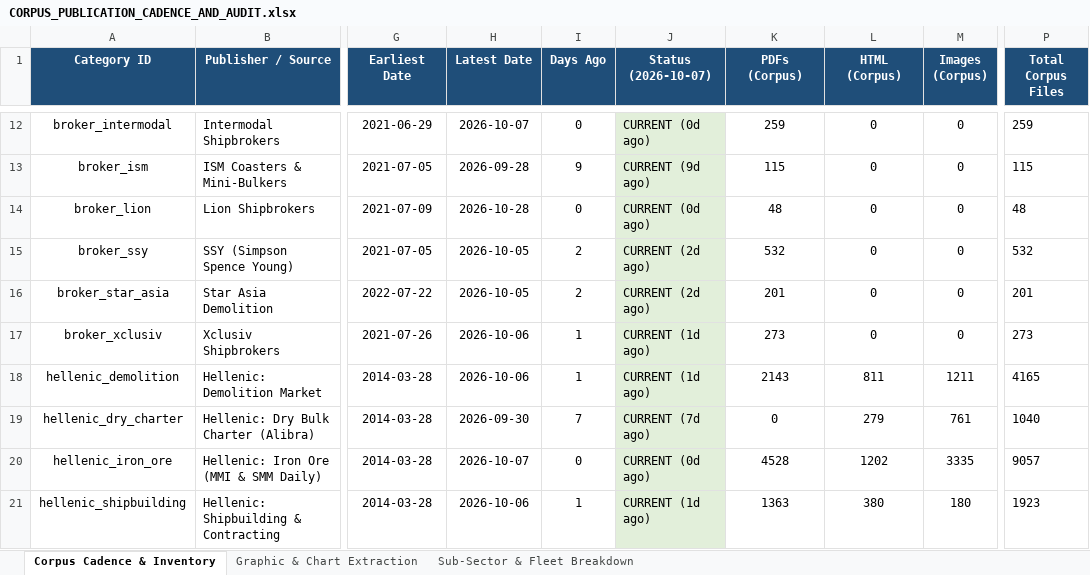
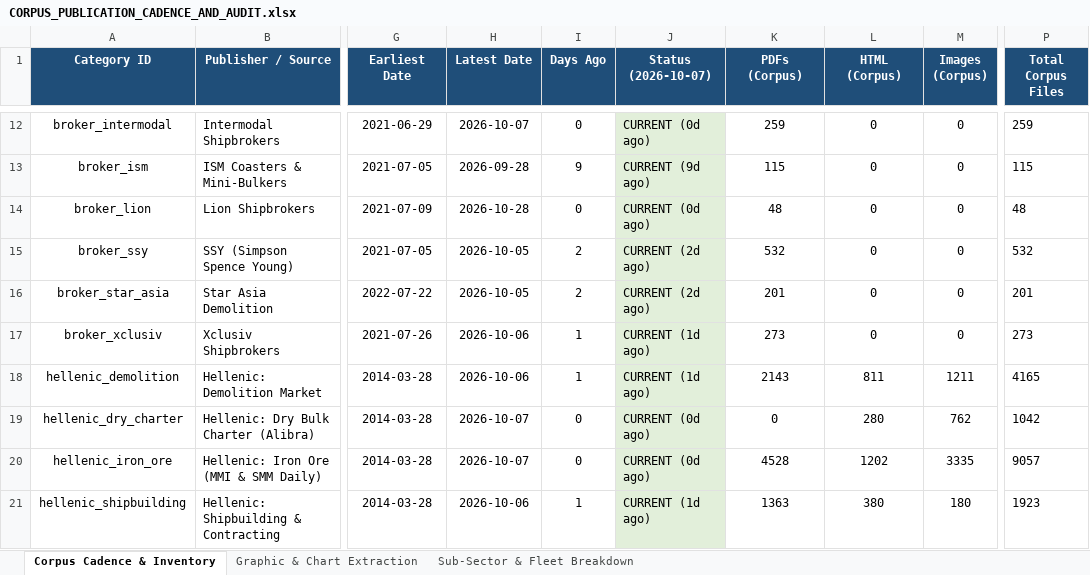
Before and after one commit to yieldchaser/Shipping, an Excel workbook: corpus/CORPUS_PUBLICATION_CADENCE_AND_AUDIT.xlsx, sheet Corpus Cadence & Inventory, drawn as a sheet; only a part is shown, gaps mark what is left out; values as stored, in another font and other column widths than the file's, no borders; the diff covers the shown part only; the diff names each change by its address in the sheet, - before the commit and + after, or states it on an @@ line.

Commit message:
reports: ingest latest market reports and update cadence audit 2026-10-07

```diff
--- a/corpus/CORPUS_PUBLICATION_CADENCE_AND_AUDIT.xlsx (sheet Corpus Cadence & Inventory)
+++ b/corpus/CORPUS_PUBLICATION_CADENCE_AND_AUDIT.xlsx (sheet Corpus Cadence & Inventory)
-H19 (Latest Date): 2026-09-30
+H19 (Latest Date): 2026-10-07
-I19 (Days Ago): 7
+I19 (Days Ago): 0
-J19 (Status (2026-10-07)): CURRENT (7d ago)
+J19 (Status (2026-10-07)): CURRENT (0d ago)
-L19 (HTML (Corpus)): 279
+L19 (HTML (Corpus)): 280
-M19 (Images (Corpus)): 761
+M19 (Images (Corpus)): 762
-P19 (Total Corpus Files): 1040
+P19 (Total Corpus Files): 1042
```
Also changed, not shown: 18 edited cells elsewhere in this sheet, data/extracted/series/corpus_publication_cadence_and_audit.xlsx, 34 other files.
